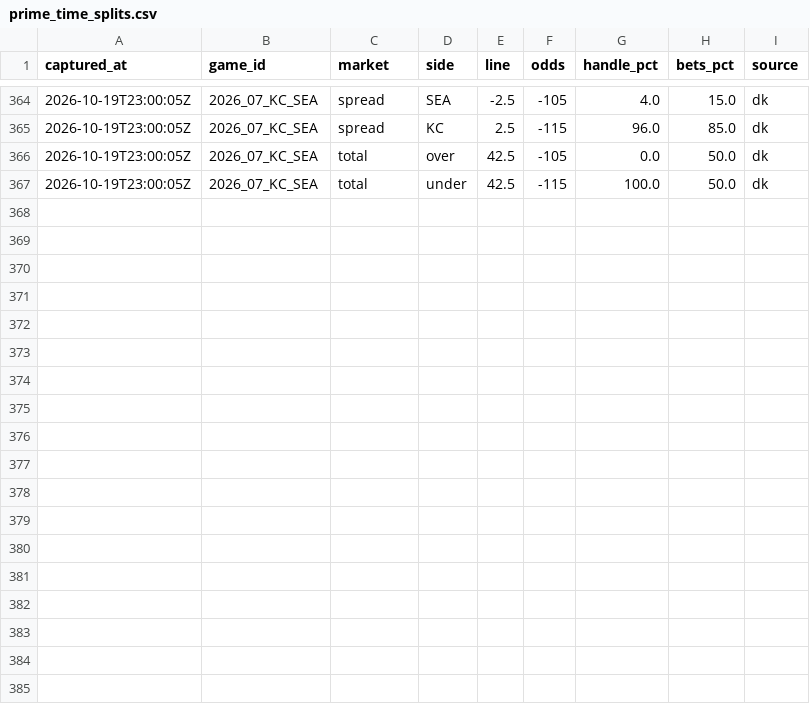
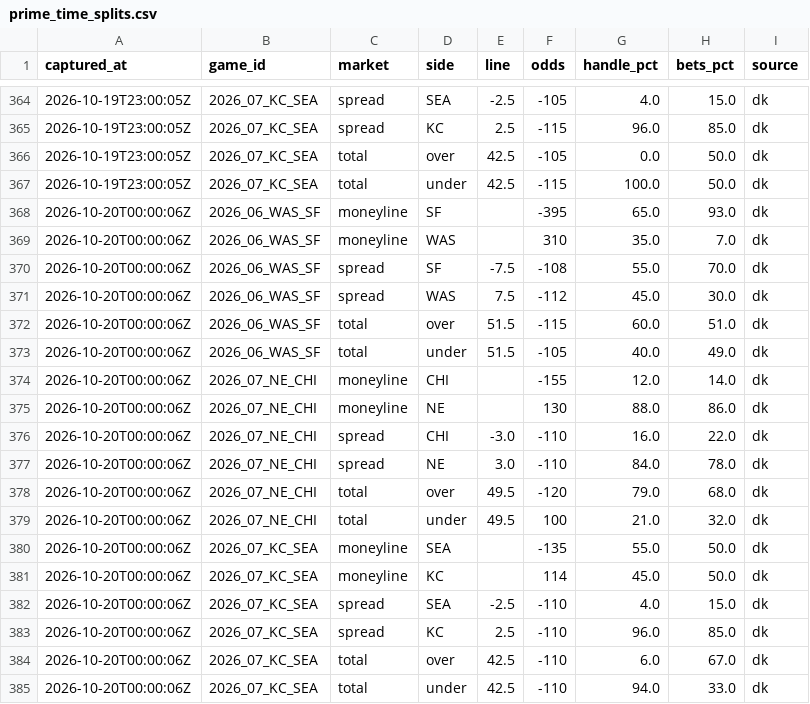
Before and after one commit to arinb44/NFLGamePredictorModel, a CSV file: reports/prime_time_splits.csv, drawn as a sheet; only a part is shown, gaps mark what is left out.

Commit message:
Prime-time betting splits 2026-10-19 20:00 EDT

```diff
--- a/reports/prime_time_splits.csv
+++ b/reports/prime_time_splits.csv
@@ -367 +367,19 @@ captured_at,game_id,market,side,line,odds,handle_pct,bets_pct,source
 2026-10-19T23:00:05Z,2026_07_KC_SEA,total,under,42.5,-115,100.0,50.0,dk
+2026-10-20T00:00:06Z,2026_06_WAS_SF,moneyline,SF,,-395,65.0,93.0,dk
+2026-10-20T00:00:06Z,2026_06_WAS_SF,moneyline,WAS,,310,35.0,7.0,dk
+2026-10-20T00:00:06Z,2026_06_WAS_SF,spread,SF,-7.5,-108,55.0,70.0,dk
+2026-10-20T00:00:06Z,2026_06_WAS_SF,spread,WAS,7.5,-112,45.0,30.0,dk
+2026-10-20T00:00:06Z,2026_06_WAS_SF,total,over,51.5,-115,60.0,51.0,dk
+2026-10-20T00:00:06Z,2026_06_WAS_SF,total,under,51.5,-105,40.0,49.0,dk
+2026-10-20T00:00:06Z,2026_07_NE_CHI,moneyline,CHI,,-155,12.0,14.0,dk
+2026-10-20T00:00:06Z,2026_07_NE_CHI,moneyline,NE,,130,88.0,86.0,dk
+2026-10-20T00:00:06Z,2026_07_NE_CHI,spread,CHI,-3.0,-110,16.0,22.0,dk
+2026-10-20T00:00:06Z,2026_07_NE_CHI,spread,NE,3.0,-110,84.0,78.0,dk
+2026-10-20T00:00:06Z,2026_07_NE_CHI,total,over,49.5,-120,79.0,68.0,dk
+2026-10-20T00:00:06Z,2026_07_NE_CHI,total,under,49.5,100,21.0,32.0,dk
+2026-10-20T00:00:06Z,2026_07_KC_SEA,moneyline,SEA,,-135,55.0,50.0,dk
+2026-10-20T00:00:06Z,2026_07_KC_SEA,moneyline,KC,,114,45.0,50.0,dk
+2026-10-20T00:00:06Z,2026_07_KC_SEA,spread,SEA,-2.5,-110,4.0,15.0,dk
+2026-10-20T00:00:06Z,2026_07_KC_SEA,spread,KC,2.5,-110,96.0,85.0,dk
+2026-10-20T00:00:06Z,2026_07_KC_SEA,total,over,42.5,-110,6.0,67.0,dk
+2026-10-20T00:00:06Z,2026_07_KC_SEA,total,under,42.5,-110,94.0,33.0,dk
```
